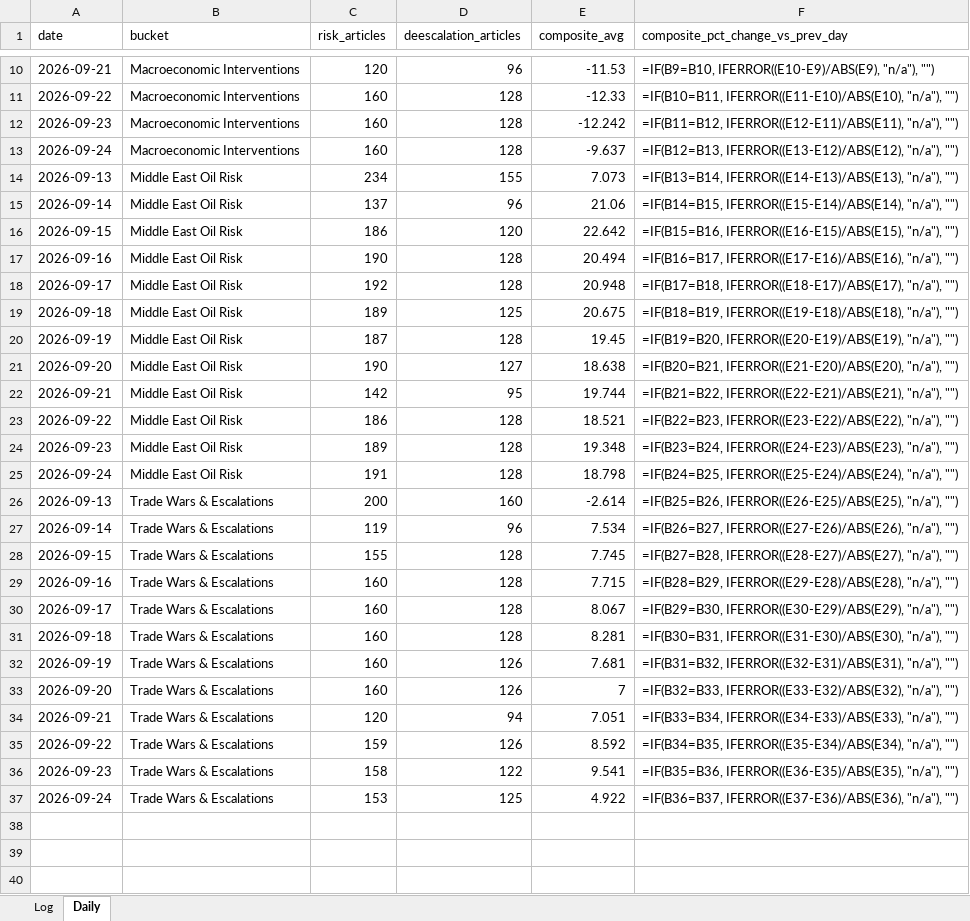
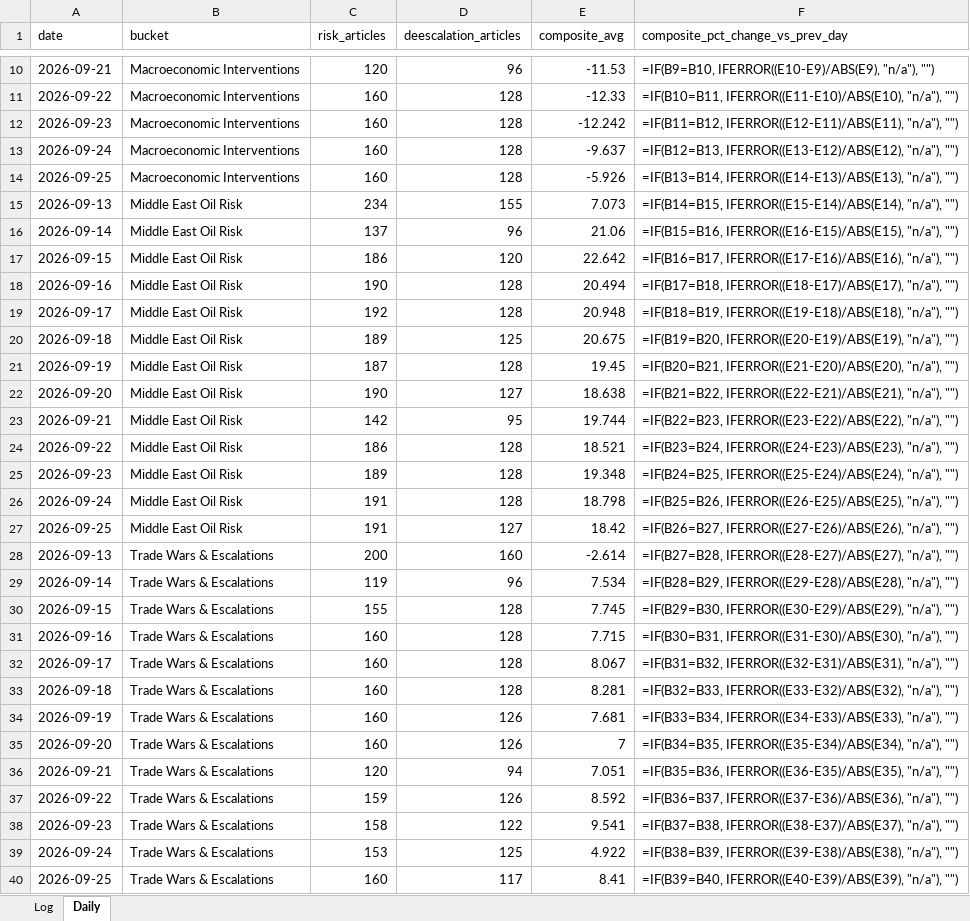
Before and after one commit to Jamesssurfer/CriticalNews_Sentiment, an Excel workbook: data/sentiment_log.xlsx, sheet Daily, drawn as a sheet; only a part is shown, gaps mark what is left out; values as stored, in another font and other column widths than the file's, no borders; formulas without a stored value are shown as written; addresses are those after the commit; the diff names each change by its address in the sheet, - before the commit and + after, or states it on an @@ line.

```diff
--- a/data/sentiment_log.xlsx (sheet Daily)
+++ b/data/sentiment_log.xlsx (sheet Daily)
+row 14: 2026-09-25 | Macroeconomic Interventions | 160 | 128 | -5.926 | =IF(B13=B14, IFERROR((E14-E13)/ABS(E13), "n/a"), "")
-F15 (composite_pct_change_vs_prev_day): =IF(B13=B14, IFERROR((E14-E13)/ABS(E13), "n/a"), "")
+F15 (composite_pct_change_vs_prev_day): =IF(B14=B15, IFERROR((E15-E14)/ABS(E14), "n/a"), "")
-F16 (composite_pct_change_vs_prev_day): =IF(B14=B15, IFERROR((E15-E14)/ABS(E14), "n/a"), "")
+F16 (composite_pct_change_vs_prev_day): =IF(B15=B16, IFERROR((E16-E15)/ABS(E15), "n/a"), "")
-F17 (composite_pct_change_vs_prev_day): =IF(B15=B16, IFERROR((E16-E15)/ABS(E15), "n/a"), "")
+F17 (composite_pct_change_vs_prev_day): =IF(B16=B17, IFERROR((E17-E16)/ABS(E16), "n/a"), "")
-F18 (composite_pct_change_vs_prev_day): =IF(B16=B17, IFERROR((E17-E16)/ABS(E16), "n/a"), "")
+F18 (composite_pct_change_vs_prev_day): =IF(B17=B18, IFERROR((E18-E17)/ABS(E17), "n/a"), "")
-F19 (composite_pct_change_vs_prev_day): =IF(B17=B18, IFERROR((E18-E17)/ABS(E17), "n/a"), "")
+F19 (composite_pct_change_vs_prev_day): =IF(B18=B19, IFERROR((E19-E18)/ABS(E18), "n/a"), "")
-F20 (composite_pct_change_vs_prev_day): =IF(B18=B19, IFERROR((E19-E18)/ABS(E18), "n/a"), "")
+F20 (composite_pct_change_vs_prev_day): =IF(B19=B20, IFERROR((E20-E19)/ABS(E19), "n/a"), "")
-F21 (composite_pct_change_vs_prev_day): =IF(B19=B20, IFERROR((E20-E19)/ABS(E19), "n/a"), "")
+F21 (composite_pct_change_vs_prev_day): =IF(B20=B21, IFERROR((E21-E20)/ABS(E20), "n/a"), "")
-F22 (composite_pct_change_vs_prev_day): =IF(B20=B21, IFERROR((E21-E20)/ABS(E20), "n/a"), "")
+F22 (composite_pct_change_vs_prev_day): =IF(B21=B22, IFERROR((E22-E21)/ABS(E21), "n/a"), "")
-F23 (composite_pct_change_vs_prev_day): =IF(B21=B22, IFERROR((E22-E21)/ABS(E21), "n/a"), "")
+F23 (composite_pct_change_vs_prev_day): =IF(B22=B23, IFERROR((E23-E22)/ABS(E22), "n/a"), "")
-F24 (composite_pct_change_vs_prev_day): =IF(B22=B23, IFERROR((E23-E22)/ABS(E22), "n/a"), "")
+F24 (composite_pct_change_vs_prev_day): =IF(B23=B24, IFERROR((E24-E23)/ABS(E23), "n/a"), "")
-F25 (composite_pct_change_vs_prev_day): =IF(B23=B24, IFERROR((E24-E23)/ABS(E23), "n/a"), "")
+F25 (composite_pct_change_vs_prev_day): =IF(B24=B25, IFERROR((E25-E24)/ABS(E24), "n/a"), "")
-F26 (composite_pct_change_vs_prev_day): =IF(B24=B25, IFERROR((E25-E24)/ABS(E24), "n/a"), "")
+F26 (composite_pct_change_vs_prev_day): =IF(B25=B26, IFERROR((E26-E25)/ABS(E25), "n/a"), "")
+row 27: 2026-09-25 | Middle East Oil Risk | 191 | 127 | 18.42 | =IF(B26=B27, IFERROR((E27-E26)/ABS(E26), "n/a"), "")
-F28 (composite_pct_change_vs_prev_day): =IF(B25=B26, IFERROR((E26-E25)/ABS(E25), "n/a"), "")
+F28 (composite_pct_change_vs_prev_day): =IF(B27=B28, IFERROR((E28-E27)/ABS(E27), "n/a"), "")
-F29 (composite_pct_change_vs_prev_day): =IF(B26=B27, IFERROR((E27-E26)/ABS(E26), "n/a"), "")
+F29 (composite_pct_change_vs_prev_day): =IF(B28=B29, IFERROR((E29-E28)/ABS(E28), "n/a"), "")
-F30 (composite_pct_change_vs_prev_day): =IF(B27=B28, IFERROR((E28-E27)/ABS(E27), "n/a"), "")
+F30 (composite_pct_change_vs_prev_day): =IF(B29=B30, IFERROR((E30-E29)/ABS(E29), "n/a"), "")
-F31 (composite_pct_change_vs_prev_day): =IF(B28=B29, IFERROR((E29-E28)/ABS(E28), "n/a"), "")
+F31 (composite_pct_change_vs_prev_day): =IF(B30=B31, IFERROR((E31-E30)/ABS(E30), "n/a"), "")
-F32 (composite_pct_change_vs_prev_day): =IF(B29=B30, IFERROR((E30-E29)/ABS(E29), "n/a"), "")
+F32 (composite_pct_change_vs_prev_day): =IF(B31=B32, IFERROR((E32-E31)/ABS(E31), "n/a"), "")
-F33 (composite_pct_change_vs_prev_day): =IF(B30=B31, IFERROR((E31-E30)/ABS(E30), "n/a"), "")
+F33 (composite_pct_change_vs_prev_day): =IF(B32=B33, IFERROR((E33-E32)/ABS(E32), "n/a"), "")
-F34 (composite_pct_change_vs_prev_day): =IF(B31=B32, IFERROR((E32-E31)/ABS(E31), "n/a"), "")
+F34 (composite_pct_change_vs_prev_day): =IF(B33=B34, IFERROR((E34-E33)/ABS(E33), "n/a"), "")
-F35 (composite_pct_change_vs_prev_day): =IF(B32=B33, IFERROR((E33-E32)/ABS(E32), "n/a"), "")
+F35 (composite_pct_change_vs_prev_day): =IF(B34=B35, IFERROR((E35-E34)/ABS(E34), "n/a"), "")
-F36 (composite_pct_change_vs_prev_day): =IF(B33=B34, IFERROR((E34-E33)/ABS(E33), "n/a"), "")
+F36 (composite_pct_change_vs_prev_day): =IF(B35=B36, IFERROR((E36-E35)/ABS(E35), "n/a"), "")
-F37 (composite_pct_change_vs_prev_day): =IF(B34=B35, IFERROR((E35-E34)/ABS(E34), "n/a"), "")
+F37 (composite_pct_change_vs_prev_day): =IF(B36=B37, IFERROR((E37-E36)/ABS(E36), "n/a"), "")
-F38 (composite_pct_change_vs_prev_day): =IF(B35=B36, IFERROR((E36-E35)/ABS(E35), "n/a"), "")
+F38 (composite_pct_change_vs_prev_day): =IF(B37=B38, IFERROR((E38-E37)/ABS(E37), "n/a"), "")
-F39 (composite_pct_change_vs_prev_day): =IF(B36=B37, IFERROR((E37-E36)/ABS(E36), "n/a"), "")
+F39 (composite_pct_change_vs_prev_day): =IF(B38=B39, IFERROR((E39-E38)/ABS(E38), "n/a"), "")
+row 40: 2026-09-25 | Trade Wars & Escalations | 160 | 117 | 8.41 | =IF(B39=B40, IFERROR((E40-E39)/ABS(E39), "n/a"), "")
```
Also changed, not shown: 1 other file.
